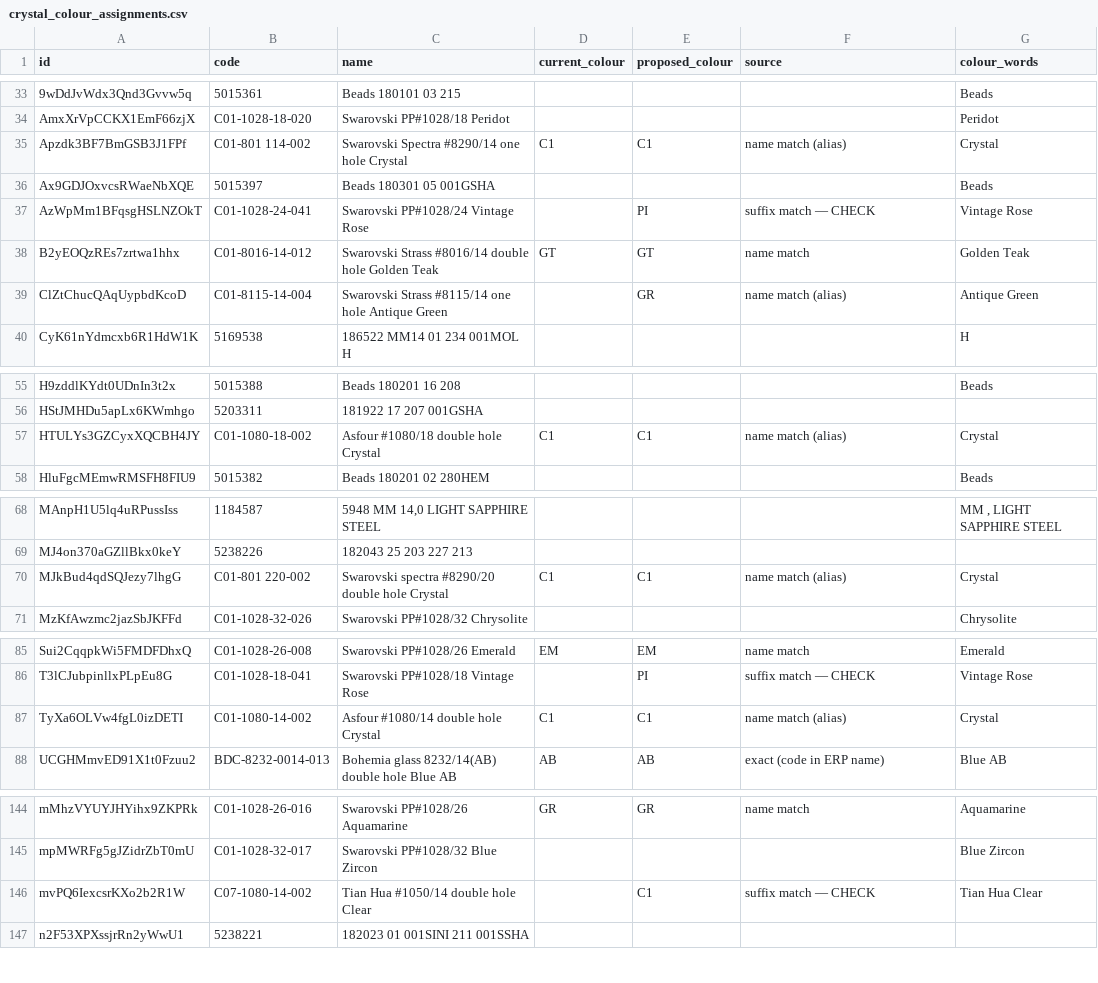
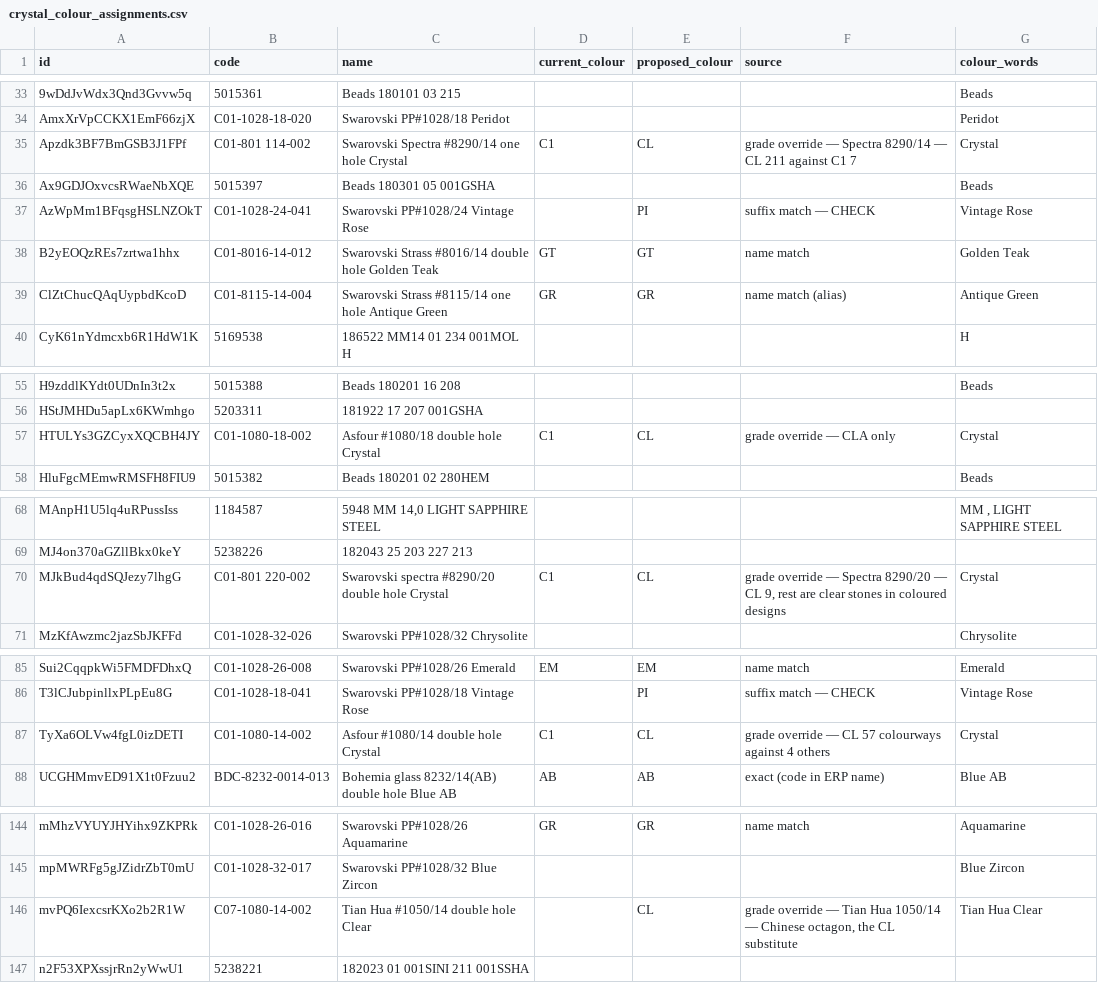
Before and after one commit to eddiecychou/crystocraft-costing-tool, a CSV file: migration/out/crystal_colour_assignments.csv, drawn as a sheet; only a part is shown, gaps mark what is left out; the diff covers the shown part only.

```diff
--- a/migration/out/crystal_colour_assignments.csv
+++ b/migration/out/crystal_colour_assignments.csv
@@ -34,3 +34,3 @@
 AmxXrVpCCKX1EmF66zjX,C01-1028-18-020,Swarovski PP#1028/18 Peridot,,,,Peridot
-Apzdk3BF7BmGSB3J1FPf,C01-801 114-002,Swarovski Spectra #8290/14 one hole Crystal,C1,C1,name match (alias),Crystal
+Apzdk3BF7BmGSB3J1FPf,C01-801 114-002,Swarovski Spectra #8290/14 one hole Crystal,C1,CL,grade override — Spectra 8290/14 — CL 211 against C1 7,Crystal
 Ax9GDJOxvcsRWaeNbXQE,5015397,Beads 180301 05 001GSHA,,,,Beads
@@ -38,3 +38,3 @@ AzWpMm1BFqsgHSLNZOkT,C01-1028-24-041,Swarovski PP#1028/24 Vintage Rose,,PI,suffi
 B2yEOQzREs7zrtwa1hhx,C01-8016-14-012,Swarovski Strass #8016/14 double hole Golden Teak,GT,GT,name match,Golden Teak
-ClZtChucQAqUypbdKcoD,C01-8115-14-004,Swarovski Strass #8115/14 one hole Antique Green,,GR,name match (alias),Antique Green
+ClZtChucQAqUypbdKcoD,C01-8115-14-004,Swarovski Strass #8115/14 one hole Antique Green,GR,GR,name match (alias),Antique Green
 CyK61nYdmcxb6R1HdW1K,5169538,186522 MM14 01 234 001MOL H,,,,H
@@ -56,3 +56,3 @@ H9zddlKYdt0UDnIn3t2x,5015388,Beads 180201 16 208,,,,Beads
 HStJMHDu5apLx6KWmhgo,5203311,181922 17 207 001GSHA,,,,
-HTULYs3GZCyxXQCBH4JY,C01-1080-18-002,Asfour #1080/18 double hole Crystal,C1,C1,name match (alias),Crystal
+HTULYs3GZCyxXQCBH4JY,C01-1080-18-002,Asfour #1080/18 double hole Crystal,C1,CL,grade override — CLA only,Crystal
 HluFgcMEmwRMSFH8FIU9,5015382,Beads 180201 02 280HEM,,,,Beads
@@ -69,3 +69,3 @@ MAnpH1U5lq4uRPussIss,1184587,"5948 MM 14,0 LIGHT SAPPHIRE STEEL",,,,"MM , LIGHT
 MJ4on370aGZllBkx0keY,5238226,182043 25 203 227 213,,,,
-MJkBud4qdSQJezy7lhgG,C01-801 220-002,Swarovski spectra #8290/20 double hole Crystal,C1,C1,name match (alias),Crystal
+MJkBud4qdSQJezy7lhgG,C01-801 220-002,Swarovski spectra #8290/20 double hole Crystal,C1,CL,"grade override — Spectra 8290/20 — CL 9, rest are clear stones in coloured designs",Crystal
 MzKfAwzmc2jazSbJKFFd,C01-1028-32-026,Swarovski PP#1028/32 Chrysolite,,,,Chrysolite
@@ -86,3 +86,3 @@ Sui2CqqpkWi5FMDFDhxQ,C01-1028-26-008,Swarovski PP#1028/26 Emerald,EM,EM,name mat
 T3lCJubpinllxPLpEu8G,C01-1028-18-041,Swarovski PP#1028/18 Vintage Rose,,PI,suffix match — CHECK,Vintage Rose
-TyXa6OLVw4fgL0izDETI,C01-1080-14-002,Asfour #1080/14 double hole Crystal,C1,C1,name match (alias),Crystal
+TyXa6OLVw4fgL0izDETI,C01-1080-14-002,Asfour #1080/14 double hole Crystal,C1,CL,grade override — CL 57 colourways against 4 others,Crystal
 UCGHMmvED91X1t0Fzuu2,BDC-8232-0014-013,Bohemia glass 8232/14(AB) double hole Blue AB,AB,AB,exact (code in ERP name),Blue AB
@@ -145,3 +145,3 @@ mMhzVYUYJHYihx9ZKPRk,C01-1028-26-016,Swarovski PP#1028/26 Aquamarine,GR,GR,name
 mpMWRFg5gJZidrZbT0mU,C01-1028-32-017,Swarovski PP#1028/32 Blue Zircon,,,,Blue Zircon
-mvPQ6IexcsrKXo2b2R1W,C07-1080-14-002,Tian Hua #1050/14 double hole Clear,,C1,suffix match — CHECK,Tian Hua Clear
+mvPQ6IexcsrKXo2b2R1W,C07-1080-14-002,Tian Hua #1050/14 double hole Clear,,CL,"grade override — Tian Hua 1050/14 — Chinese octagon, the CL substitute",Tian Hua Clear
 n2F53XPXssjrRn2yWwU1,5238221,182023 01 001SINI 211 001SSHA,,,,
```
Also changed, not shown: 1 edited cell elsewhere in this file, 3 other files.
